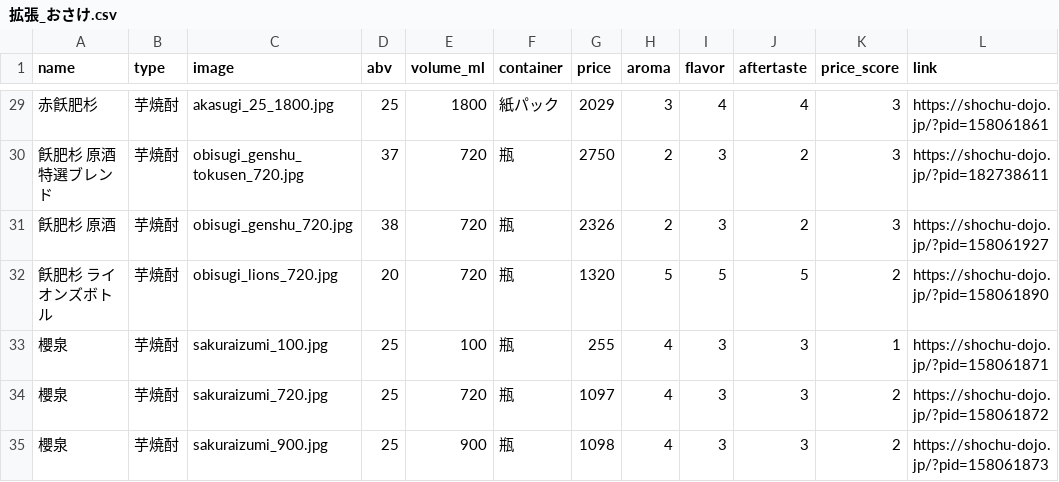
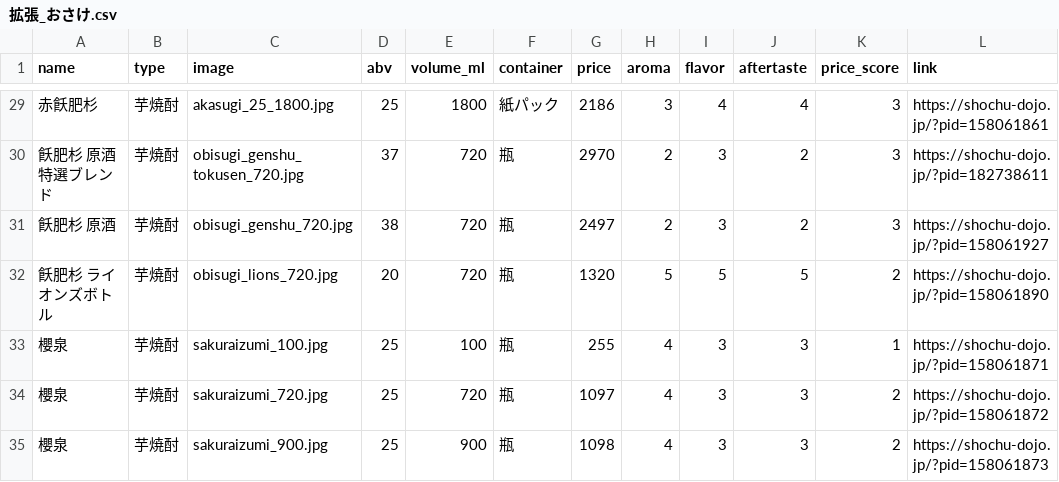
Before and after one commit to ginnyuusijinn/osake-miseinen, a CSV file: 拡張_おさけ.csv, drawn as a sheet; only a part is shown, gaps mark what is left out; the diff covers the shown part only; the diff names each change by its address in the sheet, - before the commit and + after, or states it on an @@ line.

```diff
--- a/拡張_おさけ.csv
+++ b/拡張_おさけ.csv
-G29 (price): 2029
+G29 (price): 2186
-G30 (price): 2750
+G30 (price): 2970
-G31 (price): 2326
+G31 (price): 2497
```
Also changed, not shown: 27 edited cells elsewhere in this file.
